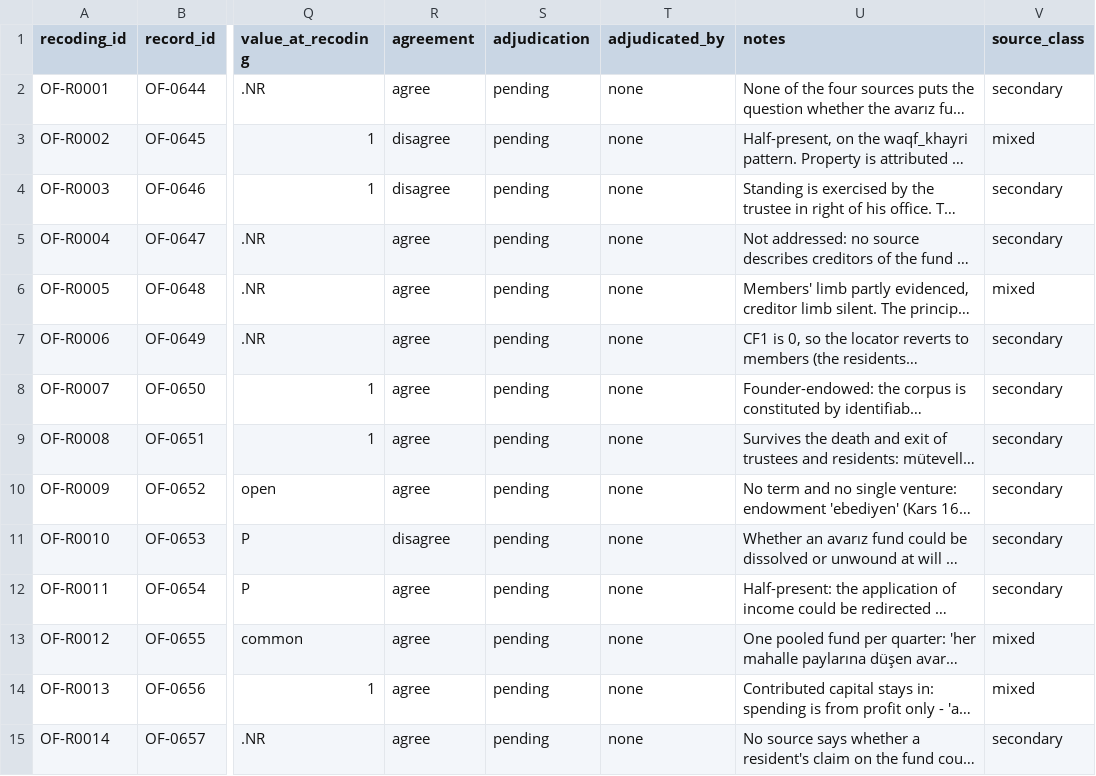
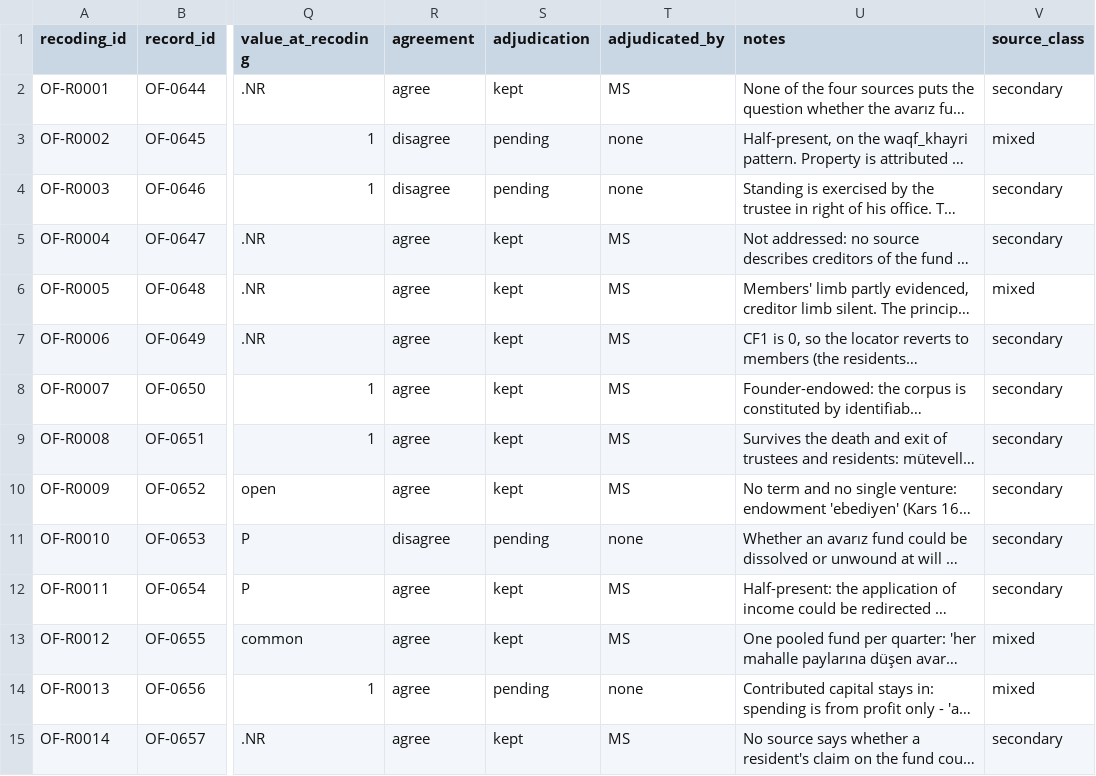
Before and after one commit to michaelschiltz/HistorEE_codebooks, a CSV file: datasets/organizational_forms/recodings.csv, drawn as a sheet; only a part is shown, gaps mark what is left out; long unchanged cells end in …; the diff covers the shown part only; the diff names each change by its address in the sheet, - before the commit and + after, or states it on an @@ line.

Commit message:
Rulings: queue clearance, ruling 1 — 98 agreeing recodings kept
Tranche 1 of the 157 pending rows: value and confidence equal to the
live cell (LM 12, OF 86; commenda primary and secondary arms, mutual-pole
re-code). adjudication pending -> kept, adjudicated_by none -> MS; no
other field and no data.csv cell changed. Mutual-pole definitional
questions 3 (AP4) and 4 (MG4), articulation differences and re-basing
left open. Tranches 2 and 3 (59 rows) carried.

```diff
--- a/datasets/organizational_forms/recodings.csv
+++ b/datasets/organizational_forms/recodings.csv
-S2 (adjudication): pending
+S2 (adjudication): kept
-T2 (adjudicated_by): none
+T2 (adjudicated_by): MS
-S5:S10 (adjudication): pending
+S5:S10 (adjudication): kept
-T5:T10 (adjudicated_by): none
+T5:T10 (adjudicated_by): MS
-S12:S13 (adjudication): pending
+S12:S13 (adjudication): kept
-T12:T13 (adjudicated_by): none
+T12:T13 (adjudicated_by): MS
-S15 (adjudication): pending
+S15 (adjudication): kept
-T15 (adjudicated_by): none
+T15 (adjudicated_by): MS
```
Also changed, not shown: 152 edited cells elsewhere in this file, datasets/loss_mitigation_forms/recodings.csv, 1 other file.
